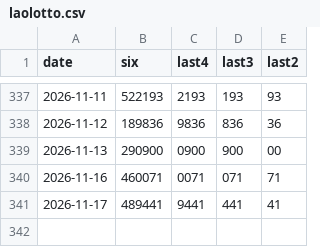
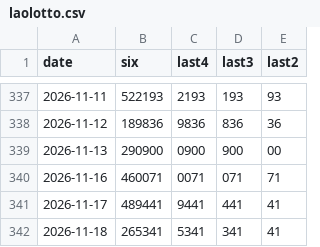
Before and after one commit to playulone-blip/laolotto, a CSV file: laolotto.csv, drawn as a sheet; only a part is shown, gaps mark what is left out; the diff names each change by its address in the sheet, - before the commit and + after, or states it on an @@ line.

```diff
--- a/laolotto.csv
+++ b/laolotto.csv
+row 342: 2026-11-18 | 265341 | 5341 | 341 | 41
```
Also changed, not shown: 1 other file.
